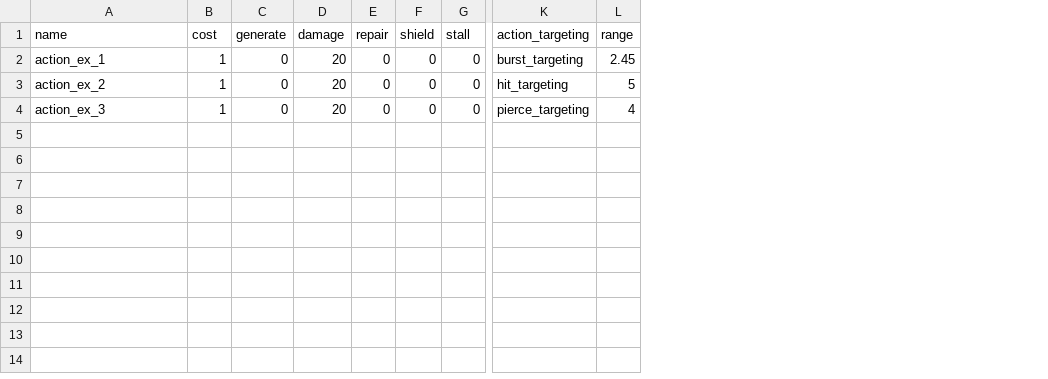
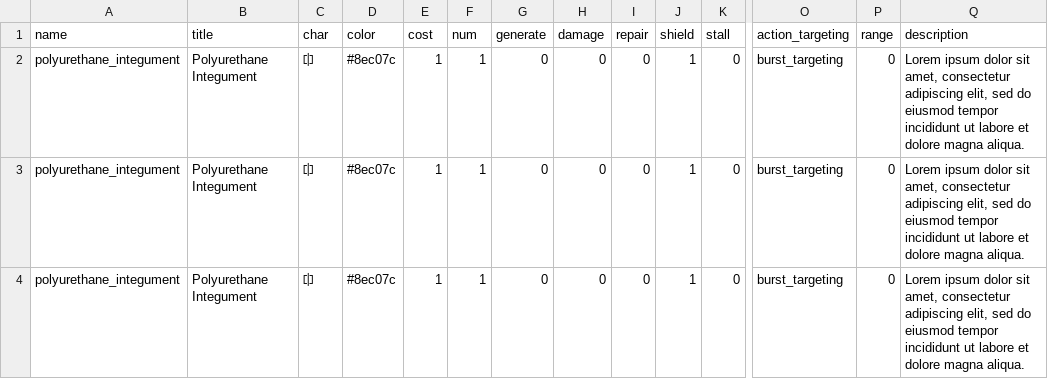
Before and after one commit to fox-fields/RoveR, a CSV file: actions_example.csv, drawn as a sheet; only a part is shown, gaps mark what is left out; addresses are those after the commit; the diff names each change by its address in the sheet, - before the commit and + after, or states it on an @@ line.

```diff
--- a/actions_example.csv
+++ b/actions_example.csv
+column B (title), rows 2-4: all Polyurethane Integument
+column C (char), rows 2-4: all ⎅
+column D (color), rows 2-4: all #8ec07c
+column F (num), rows 2-4: all 1
+column Q (description), rows 2-4: all Lorem ipsum dolor sit amet, consectetur adipiscing elit, sed do eiusmod tempor incididunt ut labore et dolore magna aliqua.
-A2 (name): action_ex_1
+A2 (name): polyurethane_integument
-H2:H4 (damage): 20
+H2:H4 (damage): 0
-J2:J4 (shield): 0
+J2:J4 (shield): 1
-P2 (range): 2.45
+P2 (range): 0
-A3 (name): action_ex_2
+A3 (name): polyurethane_integument
-O3 (action_targeting): hit_targeting
+O3 (action_targeting): burst_targeting
-P3 (range): 5
+P3 (range): 0
-A4 (name): action_ex_3
+A4 (name): polyurethane_integument
-O4 (action_targeting): pierce_targeting
+O4 (action_targeting): burst_targeting
-P4 (range): 4
+P4 (range): 0
```
Also changed, not shown: 15 other files.
